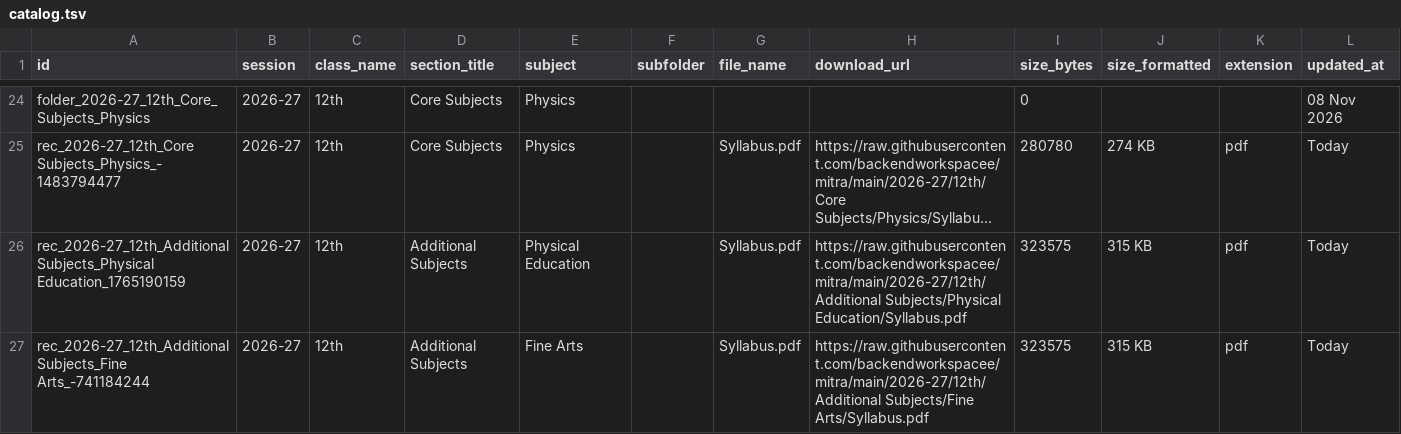
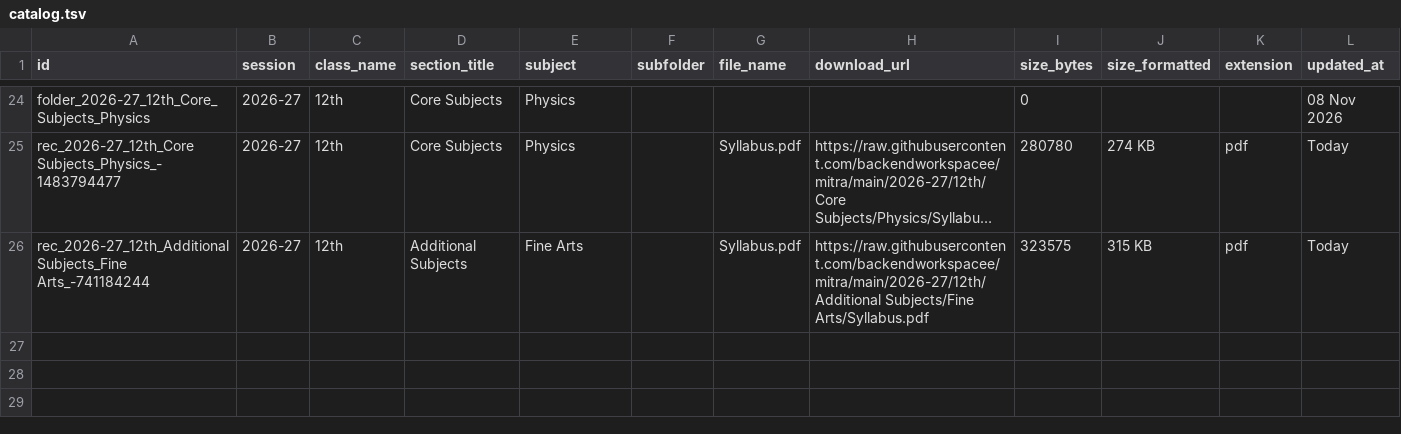
Before and after one commit to backendworkspacee/mitra, a TSV file: catalog.tsv, drawn as a sheet; only a part is shown, gaps mark what is left out; long unchanged cells end in …; the diff names each change by its address in the sheet, - before the commit and + after, or states it on an @@ line.

Commit message:
Update catalog.tsv table [Marks Mitra Admin]

```diff
--- a/catalog.tsv
+++ b/catalog.tsv
-row 26: rec_2026-27_12th_Additional Subjects_Physical Education_1765190159 | 2026-27 | 12th | Additional Subjects | Physical Education |  | Syllabus.pdf | https://raw.githubusercontent.com/backendworkspacee/mitra/main/2026-27/12th/Additional Subjects/Physical Education/Syllabus.pdf | 323575 | 315 KB | pdf | Today
```
